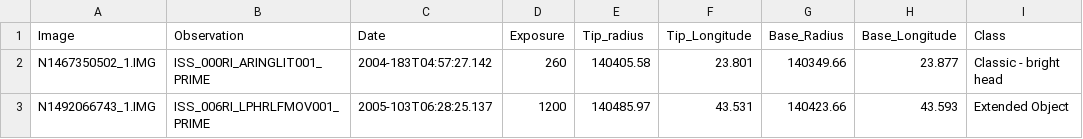
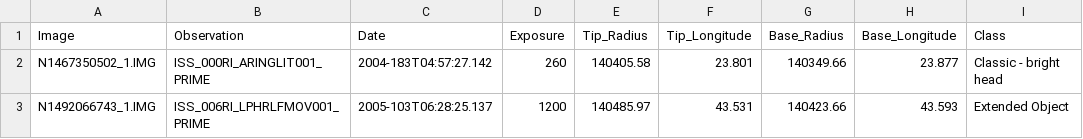
Before and after one commit to nickattree/Minijets, a CSV file: Minijets.csv, drawn as a sheet; only a part is shown; the diff names each change by its address in the sheet, - before the commit and + after, or states it on an @@ line.

```diff
--- a/Minijets.csv
+++ b/Minijets.csv
-E1: Tip_radius
+E1: Tip_Radius
```
Also changed, not shown: 5 other files.
